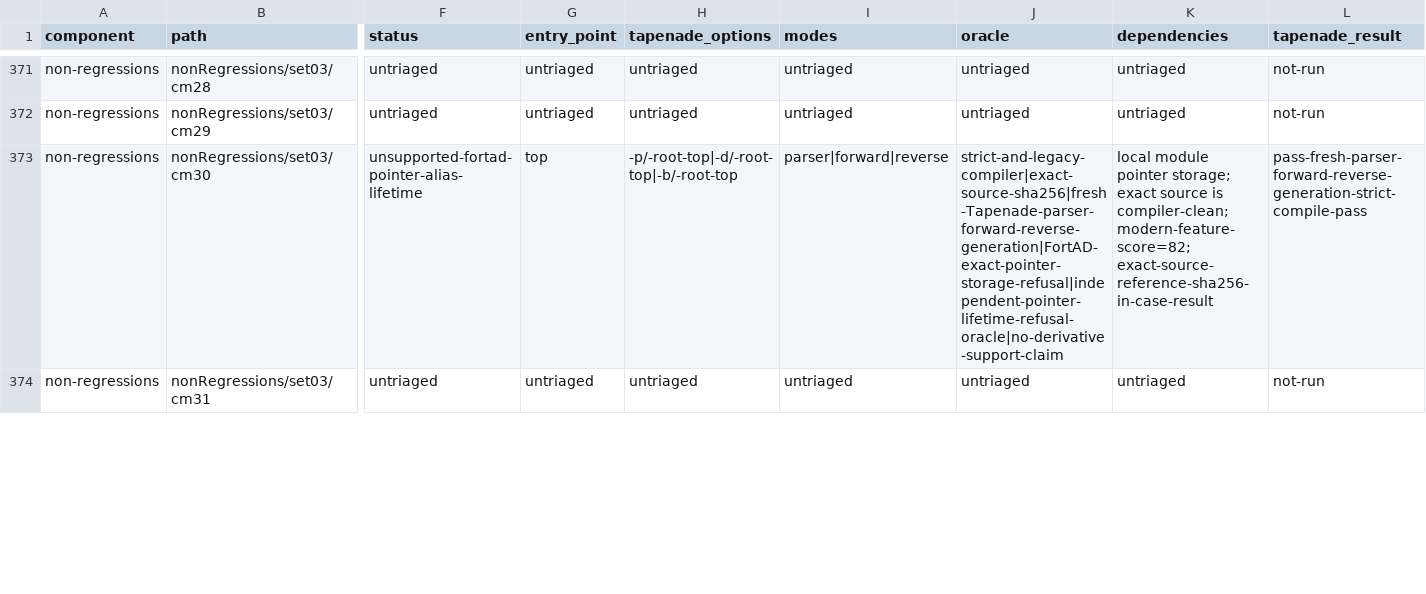
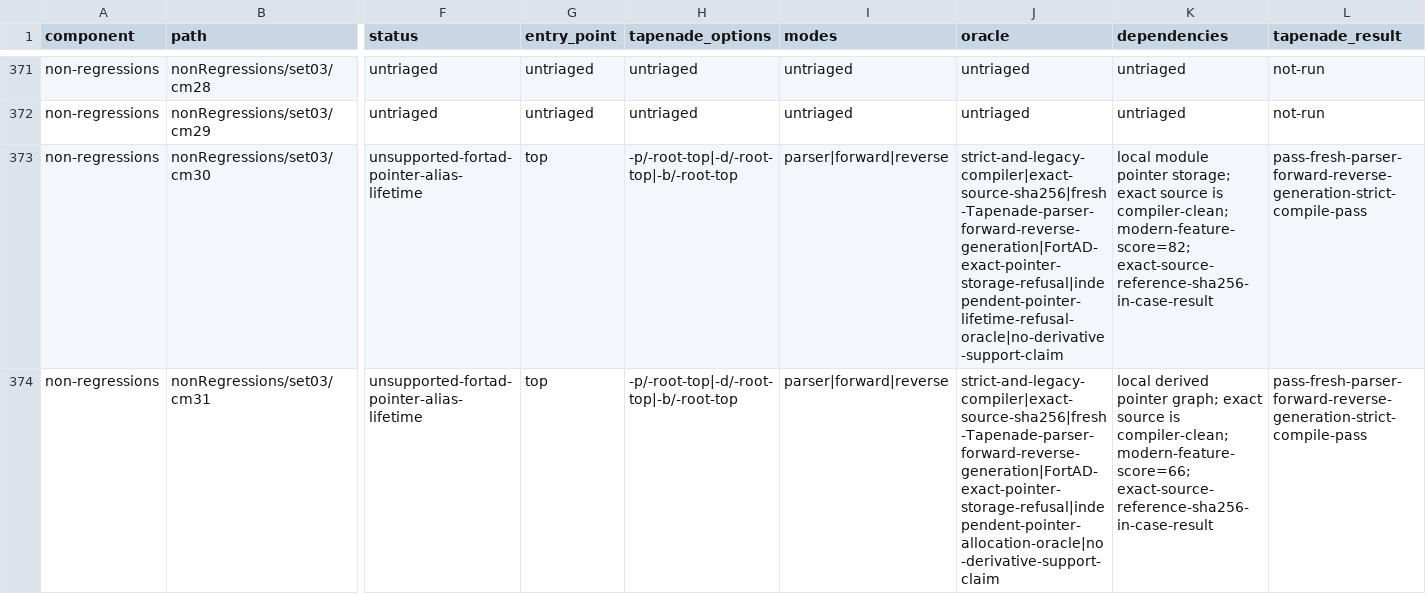
Before and after one commit to lazy-fortran/fortad-bench, a CSV file: docs/corpora/tapenade-status.csv, drawn as a sheet; only a part is shown, gaps mark what is left out; the diff covers the shown part only; the diff names each change by its address in the sheet, - before the commit and + after, or states it on an @@ line.

Commit message:
feat: add next11 Tapenade queue shard

```diff
--- a/docs/corpora/tapenade-status.csv
+++ b/docs/corpora/tapenade-status.csv
-F374 (status): untriaged
+F374 (status): unsupported-fortad-pointer-alias-lifetime
-G374 (entry_point): untriaged
+G374 (entry_point): top
-H374 (tapenade_options): untriaged
+H374 (tapenade_options): -p/-root-top|-d/-root-top|-b/-root-top
-I374 (modes): untriaged
+I374 (modes): parser|forward|reverse
-J374 (oracle): untriaged
+J374 (oracle): strict-and-legacy-compiler|exact-source-sha256|fresh-Tapenade-parser-forward-reverse-generation|FortAD-exact-pointer-storage-refusal|independent-pointer-allocation-oracle|no-derivative-support-claim
-K374 (dependencies): untriaged
+K374 (dependencies): local derived pointer graph; exact source is compiler-clean; modern-feature-score=66; exact-source-reference-sha256-in-case-result
-L374 (tapenade_result): not-run
+L374 (tapenade_result): pass-fresh-parser-forward-reverse-generation-strict-compile-pass
```
Also changed, not shown: 25 edited cells elsewhere in this file, 11 other files.
